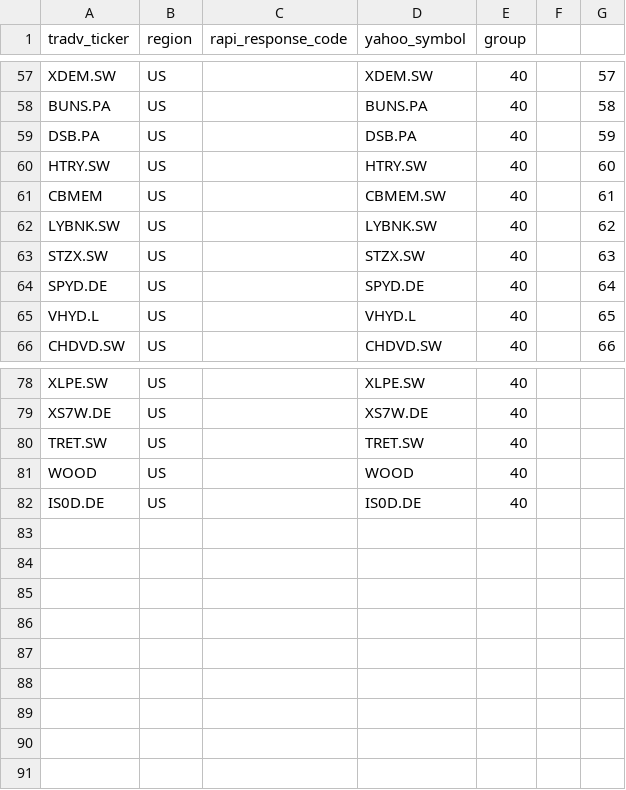
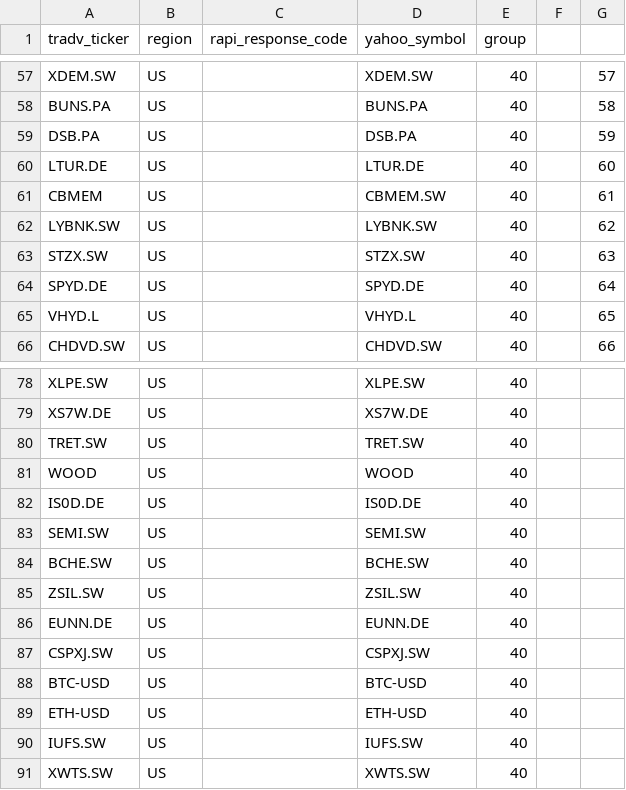
Before and after one commit to baerwind/L1trendchanges, a CSV file: watchlist.csv, drawn as a sheet; only a part is shown, gaps mark what is left out.

```diff
--- a/watchlist.csv
+++ b/watchlist.csv
@@ -59,3 +59,3 @@ BUNS.PA;US;;BUNS.PA;40;;58
 DSB.PA;US;;DSB.PA;40;;59
-HTRY.SW;US;;HTRY.SW;40;;60
+LTUR.DE;US;;LTUR.DE;40;;60
 CBMEM;US;;CBMEM.SW;40;;61
@@ -82 +82,10 @@ WOOD;US;;WOOD;40;;
 IS0D.DE;US;;IS0D.DE;40;;
+SEMI.SW;US;;SEMI.SW;40;;
+BCHE.SW;US;;BCHE.SW;40;;
+ZSIL.SW;US;;ZSIL.SW;40;;
+EUNN.DE;US;;EUNN.DE;40;;
+CSPXJ.SW;US;;CSPXJ.SW;40;;
+BTC-USD;US;;BTC-USD;40;;
+ETH-USD;US;;ETH-USD;40;;
+IUFS.SW;US;;IUFS.SW;40;;
+XWTS.SW;US;;XWTS.SW;40;;
```
Also changed, not shown: 3 other files.
